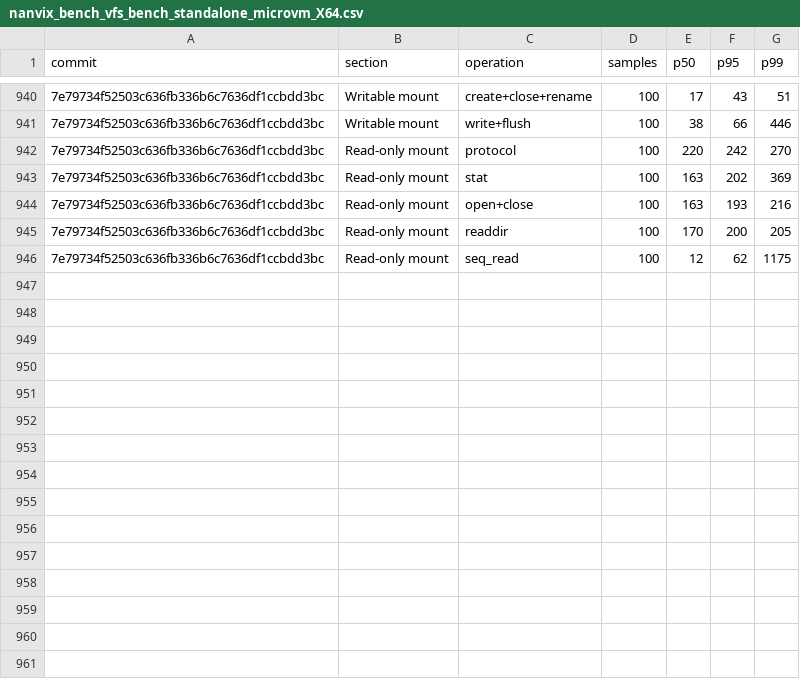
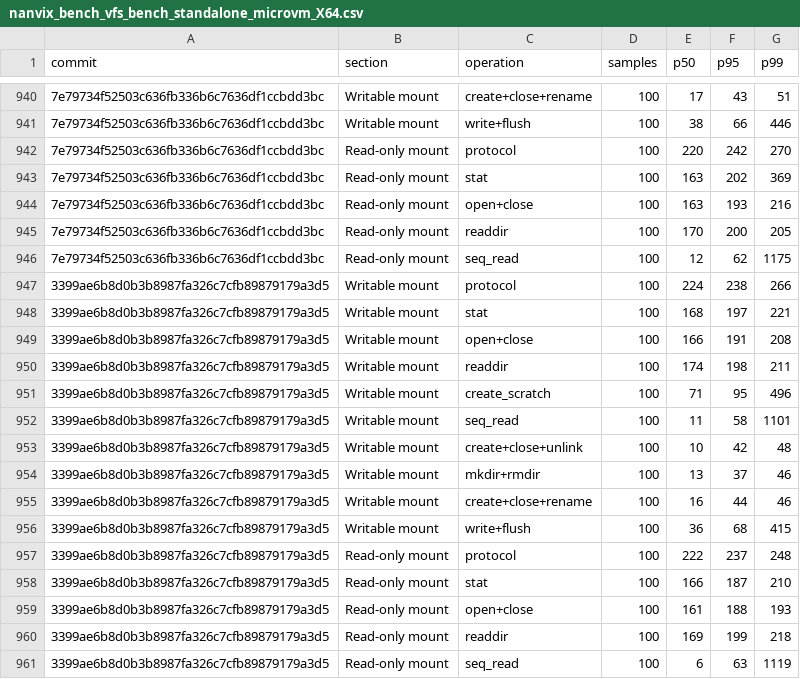
Before and after one commit to nanvix/nanvix, a CSV file: data/baremetal/nanvix_bench_vfs_bench_standalone_microvm_X64.csv, drawn as a sheet; only a part is shown, gaps mark what is left out; the diff names each change by its address in the sheet, - before the commit and + after, or states it on an @@ line.

```diff
--- a/data/baremetal/nanvix_bench_vfs_bench_standalone_microvm_X64.csv
+++ b/data/baremetal/nanvix_bench_vfs_bench_standalone_microvm_X64.csv
+row 947: 3399ae6b8d0b3b8987fa326c7cfb89879179a3d5 | Writable mount | protocol | 100 | 224 | 238 | 266
+row 948: 3399ae6b8d0b3b8987fa326c7cfb89879179a3d5 | Writable mount | stat | 100 | 168 | 197 | 221
+row 949: 3399ae6b8d0b3b8987fa326c7cfb89879179a3d5 | Writable mount | open+close | 100 | 166 | 191 | 208
+row 950: 3399ae6b8d0b3b8987fa326c7cfb89879179a3d5 | Writable mount | readdir | 100 | 174 | 198 | 211
+row 951: 3399ae6b8d0b3b8987fa326c7cfb89879179a3d5 | Writable mount | create_scratch | 100 | 71 | 95 | 496
+row 952: 3399ae6b8d0b3b8987fa326c7cfb89879179a3d5 | Writable mount | seq_read | 100 | 11 | 58 | 1101
+row 953: 3399ae6b8d0b3b8987fa326c7cfb89879179a3d5 | Writable mount | create+close+unlink | 100 | 10 | 42 | 48
+row 954: 3399ae6b8d0b3b8987fa326c7cfb89879179a3d5 | Writable mount | mkdir+rmdir | 100 | 13 | 37 | 46
+row 955: 3399ae6b8d0b3b8987fa326c7cfb89879179a3d5 | Writable mount | create+close+rename | 100 | 16 | 44 | 46
+row 956: 3399ae6b8d0b3b8987fa326c7cfb89879179a3d5 | Writable mount | write+flush | 100 | 36 | 68 | 415
+row 957: 3399ae6b8d0b3b8987fa326c7cfb89879179a3d5 | Read-only mount | protocol | 100 | 222 | 237 | 248
+row 958: 3399ae6b8d0b3b8987fa326c7cfb89879179a3d5 | Read-only mount | stat | 100 | 166 | 187 | 210
+row 959: 3399ae6b8d0b3b8987fa326c7cfb89879179a3d5 | Read-only mount | open+close | 100 | 161 | 188 | 193
+row 960: 3399ae6b8d0b3b8987fa326c7cfb89879179a3d5 | Read-only mount | readdir | 100 | 169 | 199 | 218
+row 961: 3399ae6b8d0b3b8987fa326c7cfb89879179a3d5 | Read-only mount | seq_read | 100 | 6 | 63 | 1119
```
Also changed, not shown: data/baremetal/nanvix_bench_boot_time_standalone_microvm_X64.csv, data/baremetal/nanvix_bench_snapshot_restore_standalone_microvm_X64.csv, 5 other files.
